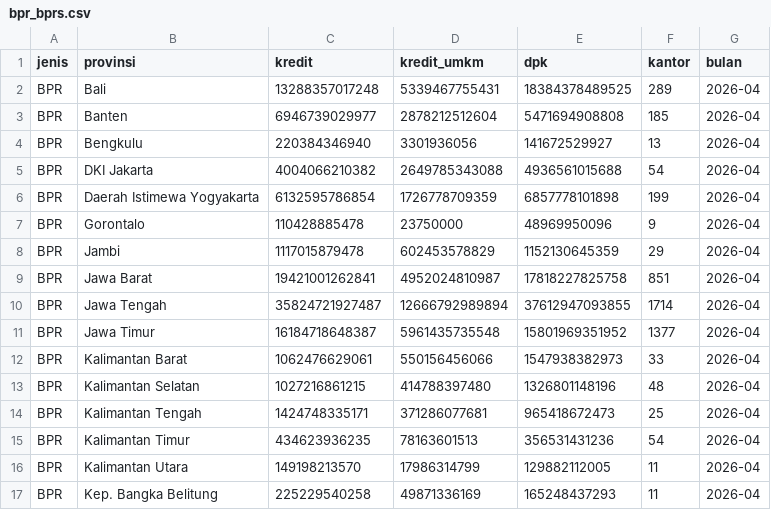
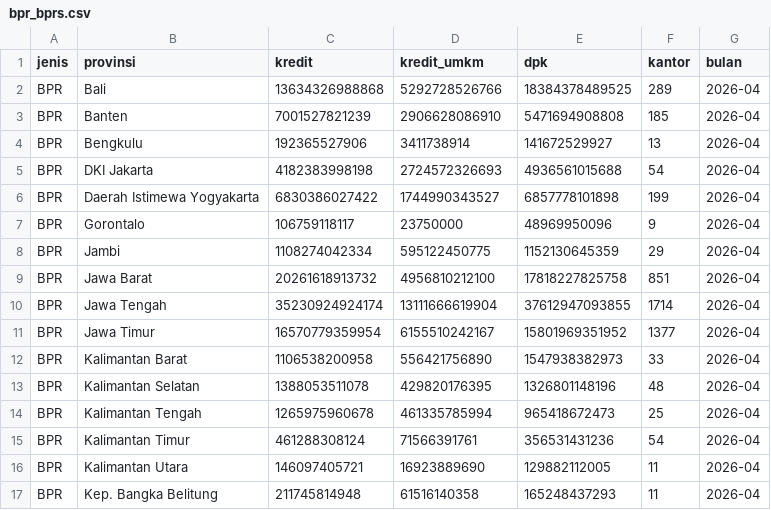
Before and after one commit to locitaresmi/ped-kalsel-dashboard, a CSV file: public/data/bpr_bprs.csv, drawn as a sheet; only a part is shown; the diff covers the shown part only.

```diff
--- a/public/data/bpr_bprs.csv
+++ b/public/data/bpr_bprs.csv
@@ -1,17 +1,17 @@
 jenis,provinsi,kredit,kredit_umkm,dpk,kantor,bulan
-BPR,Bali,13288357017248,5339467755431,18384378489525,289,2026-04
-BPR,Banten,6946739029977,2878212512604,5471694908808,185,2026-04
-BPR,Bengkulu,220384346940,3301936056,141672529927,13,2026-04
-BPR,DKI Jakarta,4004066210382,2649785343088,4936561015688,54,2026-04
-BPR,Daerah Istimewa Yogyakarta,6132595786854,1726778709359,6857778101898,199,2026-04
-BPR,Gorontalo,110428885478,23750000,48969950096,9,2026-04
-BPR,Jambi,1117015879478,602453578829,1152130645359,29,2026-04
-BPR,Jawa Barat,19421001262841,4952024810987,17818227825758,851,2026-04
-BPR,Jawa Tengah,35824721927487,12666792989894,37612947093855,1714,2026-04
-BPR,Jawa Timur,16184718648387,5961435735548,15801969351952,1377,2026-04
-BPR,Kalimantan Barat,1062476629061,550156456066,1547938382973,33,2026-04
-BPR,Kalimantan Selatan,1027216861215,414788397480,1326801148196,48,2026-04
-BPR,Kalimantan Tengah,1424748335171,371286077681,965418672473,25,2026-04
-BPR,Kalimantan Timur,434623936235,78163601513,356531431236,54,2026-04
-BPR,Kalimantan Utara,149198213570,17986314799,129882112005,11,2026-04
-BPR,Kep. Bangka Belitung,225229540258,49871336169,165248437293,11,2026-04
+BPR,Bali,13634326988868,5292728526766,18384378489525,289,2026-04
+BPR,Banten,7001527821239,2906628086910,5471694908808,185,2026-04
+BPR,Bengkulu,192365527906,3411738914,141672529927,13,2026-04
+BPR,DKI Jakarta,4182383998198,2724572326693,4936561015688,54,2026-04
+BPR,Daerah Istimewa Yogyakarta,6830386027422,1744990343527,6857778101898,199,2026-04
+BPR,Gorontalo,106759118117,23750000,48969950096,9,2026-04
+BPR,Jambi,1108274042334,595122450775,1152130645359,29,2026-04
+BPR,Jawa Barat,20261618913732,4956810212100,17818227825758,851,2026-04
+BPR,Jawa Tengah,35230924924174,13111666619904,37612947093855,1714,2026-04
+BPR,Jawa Timur,16570779359954,6155510242167,15801969351952,1377,2026-04
+BPR,Kalimantan Barat,1106538200958,556421756890,1547938382973,33,2026-04
+BPR,Kalimantan Selatan,1388053511078,429820176395,1326801148196,48,2026-04
+BPR,Kalimantan Tengah,1265975960678,461335785994,965418672473,25,2026-04
+BPR,Kalimantan Timur,461288308124,71566391761,356531431236,54,2026-04
+BPR,Kalimantan Utara,146097405721,16923889690,129882112005,11,2026-04
+BPR,Kep. Bangka Belitung,211745814948,61516140358,165248437293,11,2026-04
```
Also changed, not shown: 40 edited cells elsewhere in this file, 9 other files.
